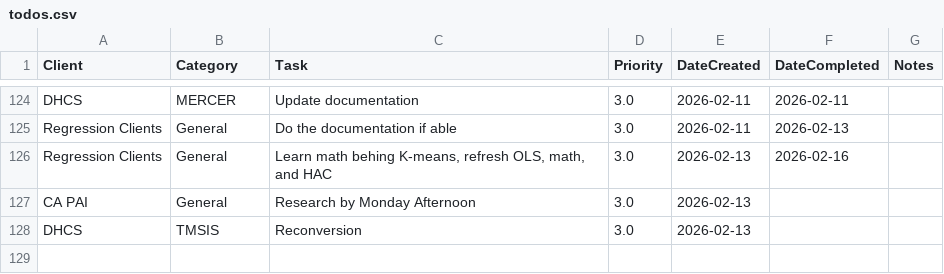
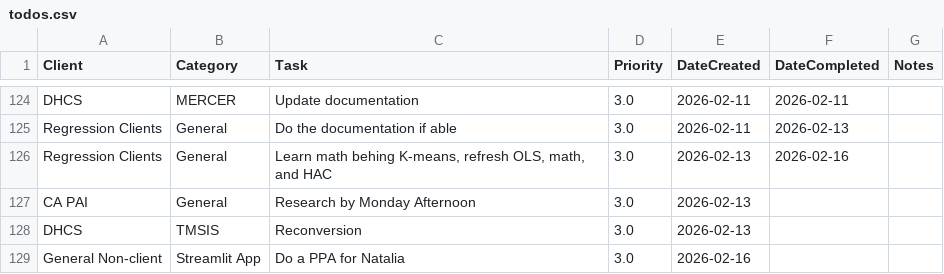
Before and after one commit to cole-nash-plante/hours_app, a CSV file: data/todos.csv, drawn as a sheet; only a part is shown, gaps mark what is left out.

Commit message:
Added new task

```diff
--- a/data/todos.csv
+++ b/data/todos.csv
@@ -203 +203,2 @@ CA PAI, General,Research by Monday Afternoon,3.0,2026-02-13,,
 DHCS,TMSIS,Reconversion,3.0,2026-02-13,,
+General Non-client,Streamlit App,Do a PPA for Natalia,3.0,2026-02-16,,
```
